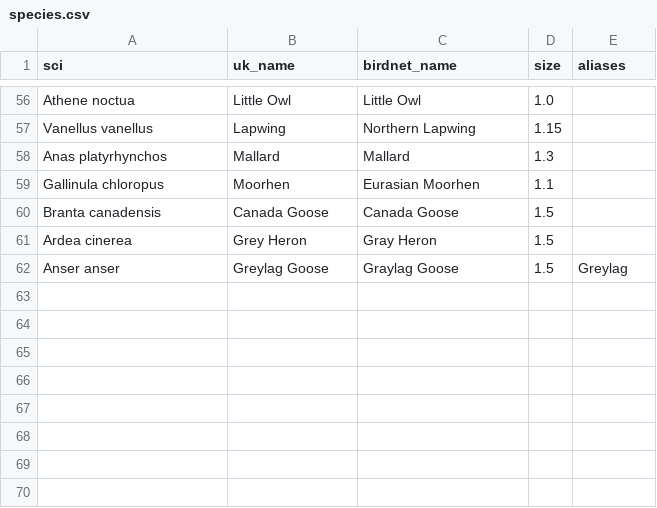
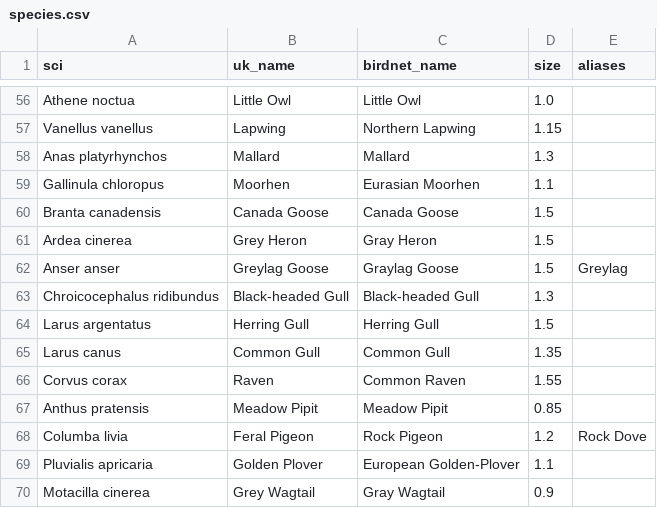
Before and after one commit to benjamin-drake/AvianVisitors, a CSV file: garden/species.csv, drawn as a sheet; only a part is shown, gaps mark what is left out; the diff names each change by its address in the sheet, - before the commit and + after, or states it on an @@ line.

```diff
--- a/garden/species.csv
+++ b/garden/species.csv
+row 63: Chroicocephalus ridibundus | Black-headed Gull | Black-headed Gull | 1.3
+row 64: Larus argentatus | Herring Gull | Herring Gull | 1.5
+row 65: Larus canus | Common Gull | Common Gull | 1.35
+row 66: Corvus corax | Raven | Common Raven | 1.55
+row 67: Anthus pratensis | Meadow Pipit | Meadow Pipit | 0.85
+row 68: Columba livia | Feral Pigeon | Rock Pigeon | 1.2 | Rock Dove
+row 69: Pluvialis apricaria | Golden Plover | European Golden-Plover | 1.1
+row 70: Motacilla cinerea | Grey Wagtail | Gray Wagtail | 0.9
```
